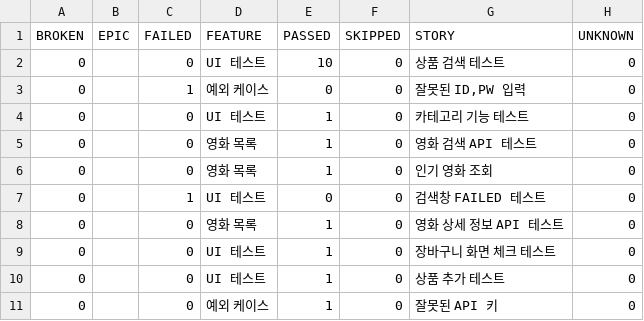
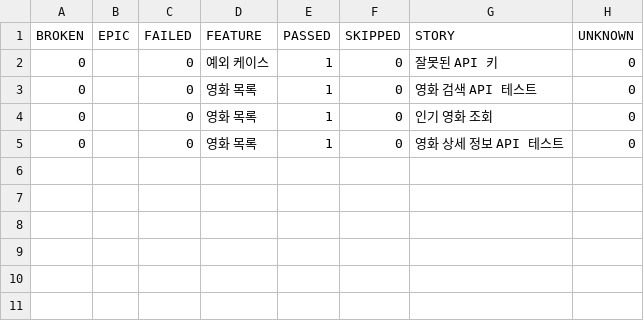
Before and after one commit to yoplekiller/QATEST, a CSV file: allure-report/data/behaviors.csv, drawn as a sheet.

```diff
--- a/allure-report/data/behaviors.csv
+++ b/allure-report/data/behaviors.csv
@@ -1,11 +1,5 @@
 "BROKEN","EPIC","FAILED","FEATURE","PASSED","SKIPPED","STORY","UNKNOWN"
-"0","","0","UI 테스트","10","0","상품 검색 테스트","0"
-"0","","1","예외 케이스","0","0","잘못된 ID,PW 입력","0"
-"0","","0","UI 테스트","1","0","카테고리 기능 테스트","0"
+"0","","0","예외 케이스","1","0","잘못된 API 키","0"
 "0","","0","영화 목록","1","0","영화 검색 API 테스트","0"
 "0","","0","영화 목록","1","0","인기 영화 조회","0"
-"0","","1","UI 테스트","0","0","검색창 FAILED 테스트","0"
 "0","","0","영화 목록","1","0","영화 상세 정보 API 테스트","0"
-"0","","0","UI 테스트","1","0","장바구니 화면 체크 테스트","0"
-"0","","0","UI 테스트","1","0","상품 추가 테스트","0"
-"0","","0","예외 케이스","1","0","잘못된 API 키","0"
```
Also changed, not shown: allure-report/data/suites.csv, 45 other files.
